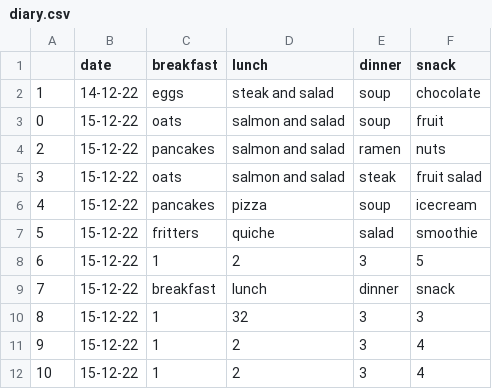
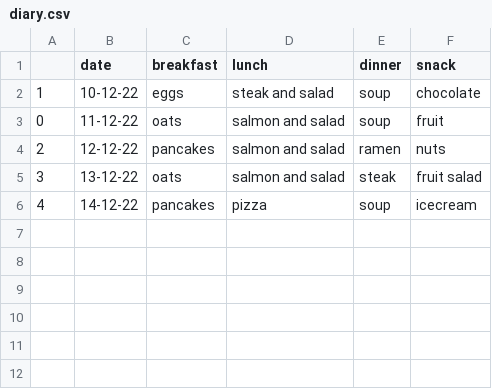
Before and after one commit to KarlaB3/T1-A3-Terminal-App, a CSV file: diary.csv, drawn as a sheet.

Commit message:
data validation using test csv file

```diff
--- a/diary.csv
+++ b/diary.csv
@@ -1,12 +1,6 @@
 ,date,breakfast,lunch,dinner,snack
-1,14-12-22,eggs,steak and salad,soup,chocolate
-0,15-12-22,oats,salmon and salad,soup,fruit
-2,15-12-22,pancakes,salmon and salad,ramen,nuts
-3,15-12-22,oats,salmon and salad,steak,fruit salad
-4,15-12-22,pancakes,pizza,soup,icecream
-5,15-12-22,fritters,quiche,salad,smoothie
-6,15-12-22,1,2,3,5
-7,15-12-22,breakfast,lunch,dinner,snack
-8,15-12-22,1,32,3,3
-9,15-12-22,1,2,3,4
-10,15-12-22,1,2,3,4
+1,10-12-22,eggs,steak and salad,soup,chocolate
+0,11-12-22,oats,salmon and salad,soup,fruit
+2,12-12-22,pancakes,salmon and salad,ramen,nuts
+3,13-12-22,oats,salmon and salad,steak,fruit salad
+4,14-12-22,pancakes,pizza,soup,icecream
```
Also changed, not shown: 3 other files.
